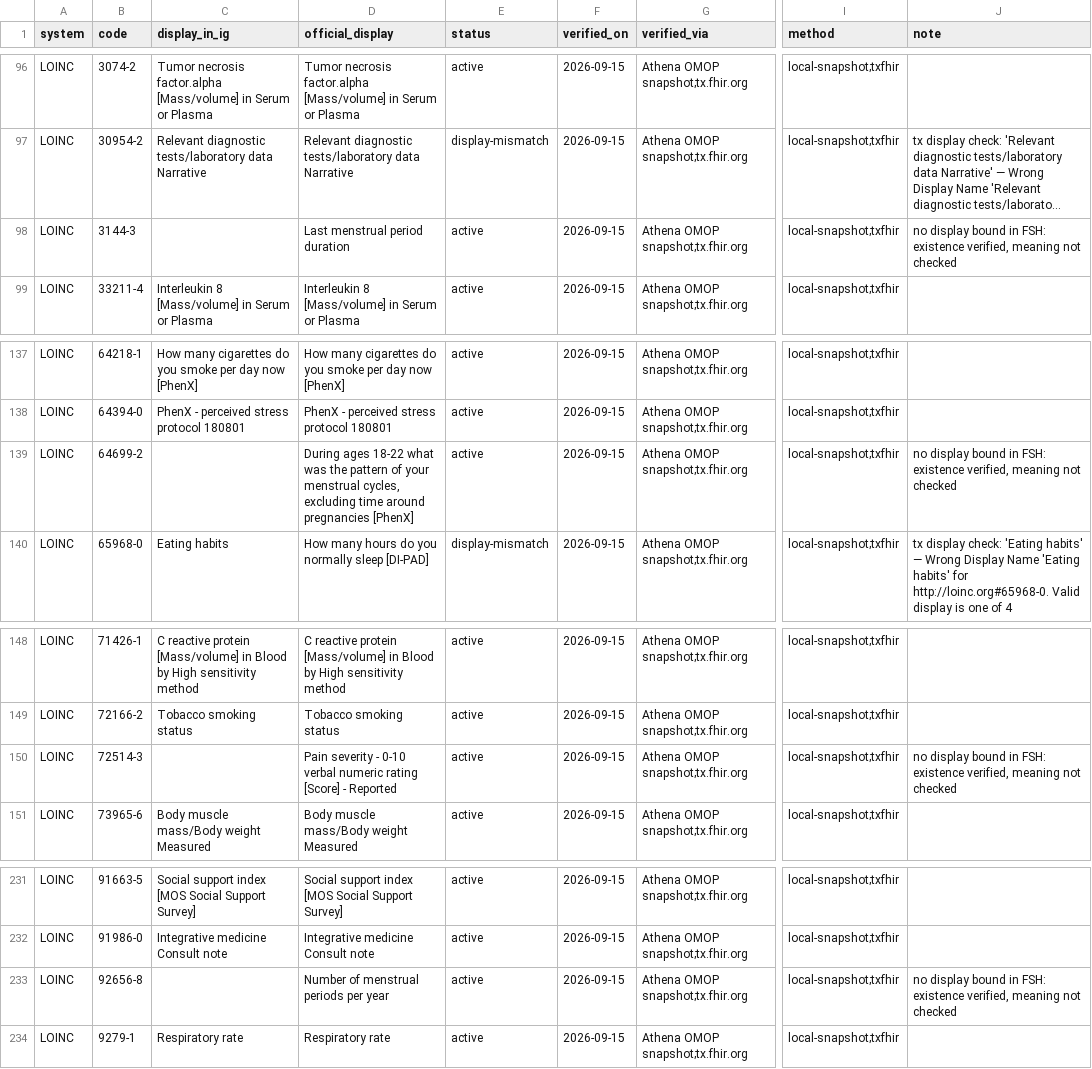
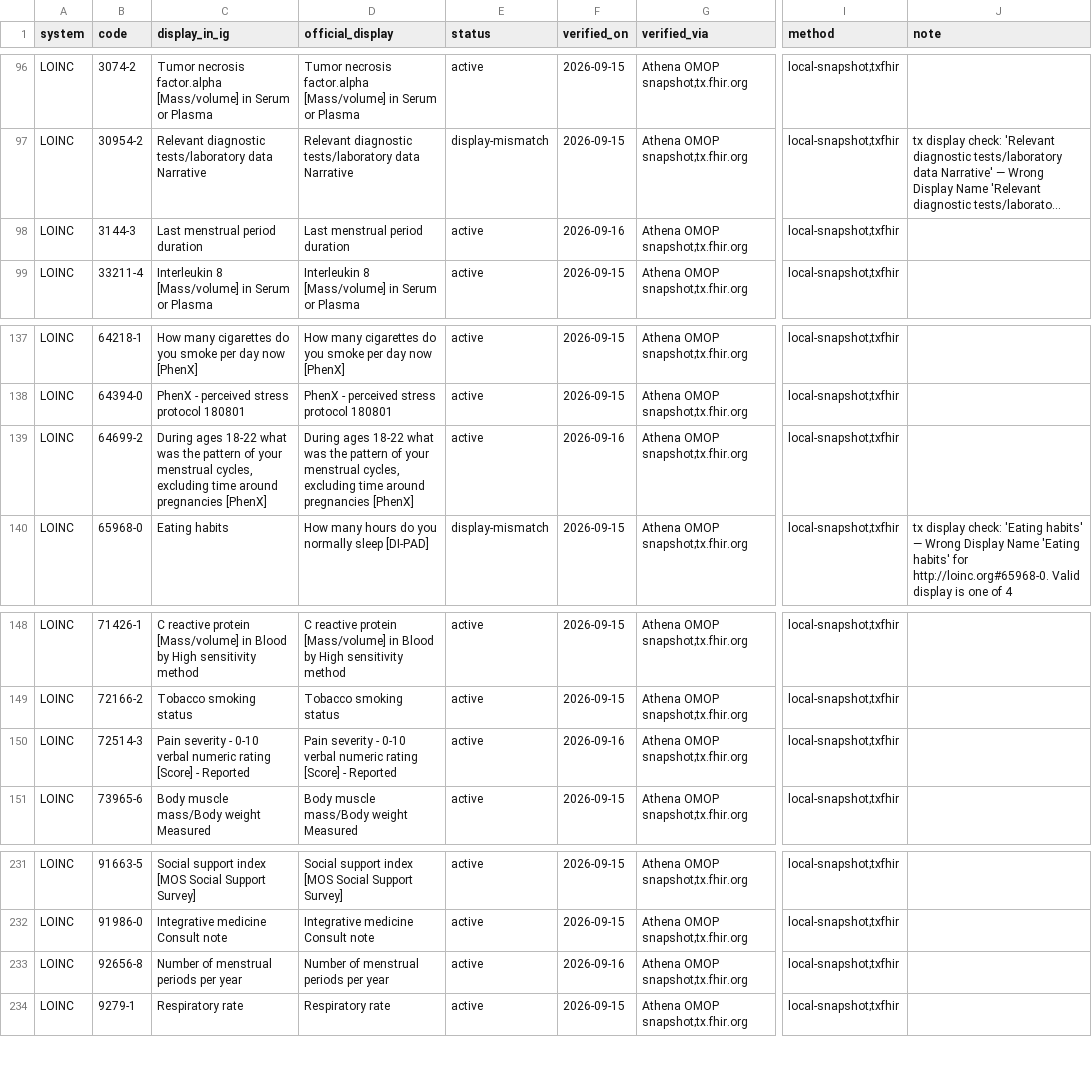
Before and after one commit to RicardoLSantos/shorthand, a CSV file: input/data/terminology-verification-ledger.csv, drawn as a sheet; only a part is shown, gaps mark what is left out; long unchanged cells end in …; the diff names each change by its address in the sheet, - before the commit and + after, or states it on an @@ line.

```diff
--- a/input/data/terminology-verification-ledger.csv
+++ b/input/data/terminology-verification-ledger.csv
-C98 (display_in_ig): (empty)
+C98 (display_in_ig): Last menstrual period duration
-F98 (verified_on): 2026-09-15
+F98 (verified_on): 2026-09-16
-J98 (note): no display bound in FSH: existence verified, meaning not checked
+J98 (note): (empty)
-C139 (display_in_ig): (empty)
+C139 (display_in_ig): During ages 18-22 what was the pattern of your menstrual cycles, excluding time around pregnancies [PhenX]
-F139 (verified_on): 2026-09-15
+F139 (verified_on): 2026-09-16
-J139 (note): no display bound in FSH: existence verified, meaning not checked
+J139 (note): (empty)
-C150 (display_in_ig): (empty)
+C150 (display_in_ig): Pain severity - 0-10 verbal numeric rating [Score] - Reported
-F150 (verified_on): 2026-09-15
+F150 (verified_on): 2026-09-16
-J150 (note): no display bound in FSH: existence verified, meaning not checked
+J150 (note): (empty)
-C233 (display_in_ig): (empty)
+C233 (display_in_ig): Number of menstrual periods per year
-F233 (verified_on): 2026-09-15
+F233 (verified_on): 2026-09-16
-J233 (note): no display bound in FSH: existence verified, meaning not checked
+J233 (note): (empty)
```
Also changed, not shown: 1 other file.
